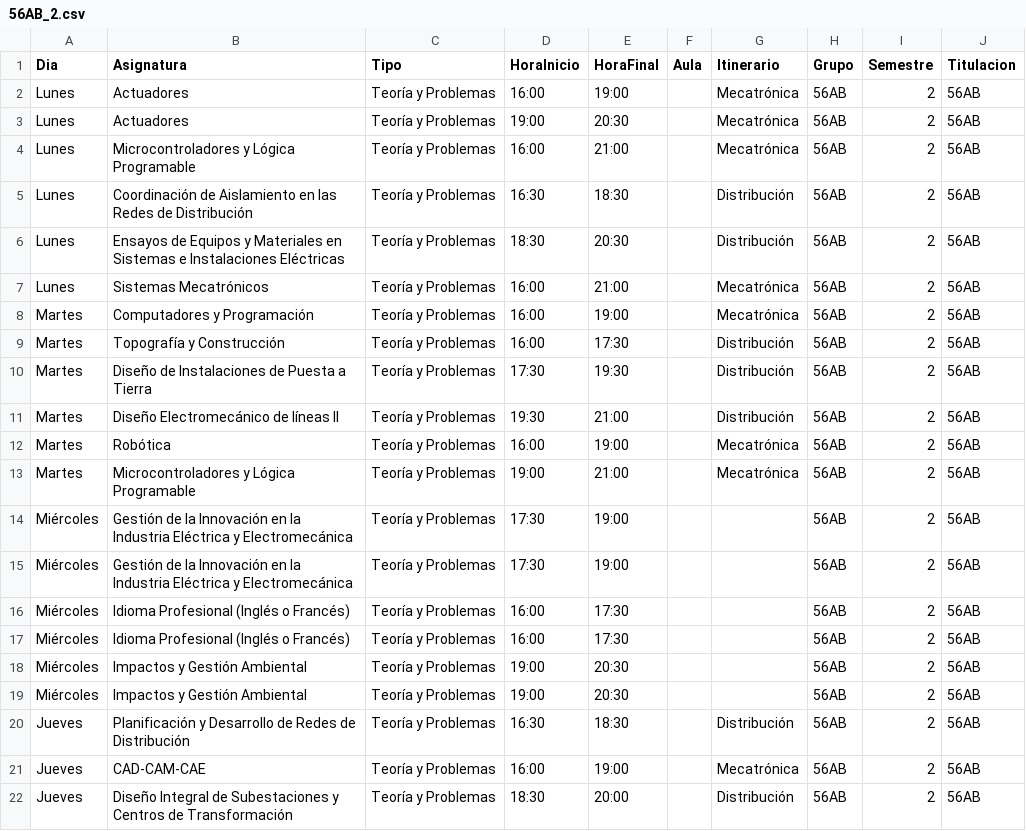
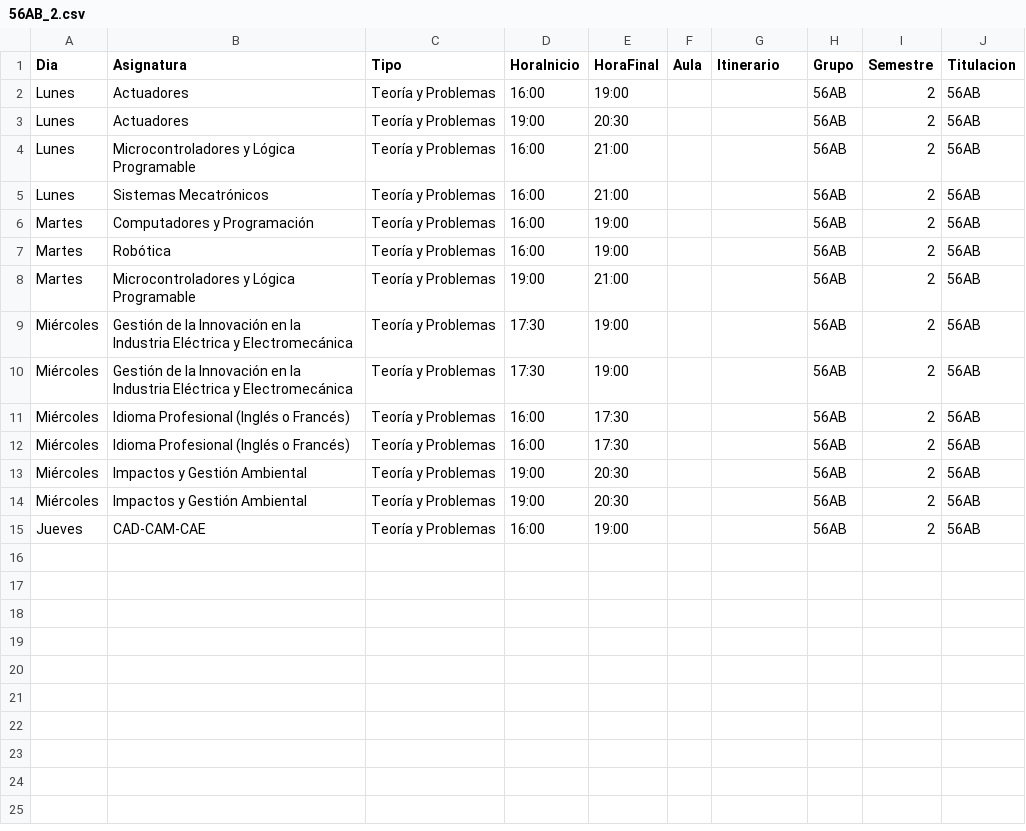
Before and after one commit to SOA-ETSIDI/horarios, a CSV file: csv/56AB_2.csv, drawn as a sheet.

```diff
--- a/csv/56AB_2.csv
+++ b/csv/56AB_2.csv
@@ -1,14 +1,9 @@
 "Dia";"Asignatura";"Tipo";"HoraInicio";"HoraFinal";"Aula";"Itinerario";"Grupo";"Semestre";"Titulacion"
-"Lunes";"Actuadores";"Teoría y Problemas";"16:00";"19:00";"";"Mecatrónica";"56AB";2;"56AB"
-"Lunes";"Actuadores";"Teoría y Problemas";"19:00";"20:30";"";"Mecatrónica";"56AB";2;"56AB"
-"Lunes";"Microcontroladores y Lógica Programable";"Teoría y Problemas";"16:00";"21:00";"";"Mecatrónica";"56AB";2;"56AB"
-"Lunes";"Coordinación de Aislamiento en las Redes de Distribución";"Teoría y Problemas";"16:30";"18:30";"";"Distribución";"56AB";2;"56AB"
-"Lunes";"Ensayos de Equipos y Materiales en Sistemas e Instalaciones Eléctricas";"Teoría y Problemas";"18:30";"20:30";"";"Distribución";"56AB";2;"56AB"
-"Lunes";"Sistemas Mecatrónicos";"Teoría y Problemas";"16:00";"21:00";"";"Mecatrónica";"56AB";2;"56AB"
-"Martes";"Computadores y Programación";"Teoría y Problemas";"16:00";"19:00";"";"Mecatrónica";"56AB";2;"56AB"
-"Martes";"Topografía y Construcción";"Teoría y Problemas";"16:00";"17:30";"";"Distribución";"56AB";2;"56AB"
-"Martes";"Diseño de Instalaciones de Puesta a Tierra";"Teoría y Problemas";"17:30";"19:30";"";"Distribución";"56AB";2;"56AB"
-"Martes";"Diseño Electromecánico de líneas II";"Teoría y Problemas";"19:30";"21:00";"";"Distribución";"56AB";2;"56AB"
-"Martes";"Robótica";"Teoría y Problemas";"16:00";"19:00";"";"Mecatrónica";"56AB";2;"56AB"
-"Martes";"Microcontroladores y Lógica Programable";"Teoría y Problemas";"19:00";"21:00";"";"Mecatrónica";"56AB";2;"56AB"
+"Lunes";"Actuadores";"Teoría y Problemas";"16:00";"19:00";"";"";"56AB";2;"56AB"
+"Lunes";"Actuadores";"Teoría y Problemas";"19:00";"20:30";"";"";"56AB";2;"56AB"
+"Lunes";"Microcontroladores y Lógica Programable";"Teoría y Problemas";"16:00";"21:00";"";"";"56AB";2;"56AB"
+"Lunes";"Sistemas Mecatrónicos";"Teoría y Problemas";"16:00";"21:00";"";"";"56AB";2;"56AB"
+"Martes";"Computadores y Programación";"Teoría y Problemas";"16:00";"19:00";"";"";"56AB";2;"56AB"
+"Martes";"Robótica";"Teoría y Problemas";"16:00";"19:00";"";"";"56AB";2;"56AB"
+"Martes";"Microcontroladores y Lógica Programable";"Teoría y Problemas";"19:00";"21:00";"";"";"56AB";2;"56AB"
 "Miércoles";"Gestión de la Innovación en la Industria Eléctrica y Electromecánica";"Teoría y Problemas";"17:30";"19:00";"";"";"56AB";2;"56AB"
@@ -19,4 +14,2 @@
 "Miércoles";"Impactos y Gestión Ambiental";"Teoría y Problemas";"19:00";"20:30";"";"";"56AB";2;"56AB"
-"Jueves";"Planificación y Desarrollo de Redes de Distribución";"Teoría y Problemas";"16:30";"18:30";"";"Distribución";"56AB";2;"56AB"
-"Jueves";"CAD-CAM-CAE";"Teoría y Problemas";"16:00";"19:00";"";"Mecatrónica";"56AB";2;"56AB"
-"Jueves";"Diseño Integral de Subestaciones y Centros de Transformación";"Teoría y Problemas";"18:30";"20:00";"";"Distribución";"56AB";2;"56AB"
+"Jueves";"CAD-CAM-CAE";"Teoría y Problemas";"16:00";"19:00";"";"";"56AB";2;"56AB"
```
Also changed, not shown: csv/56AA_1.csv, csv/56AA_2.csv, 2 other files.
